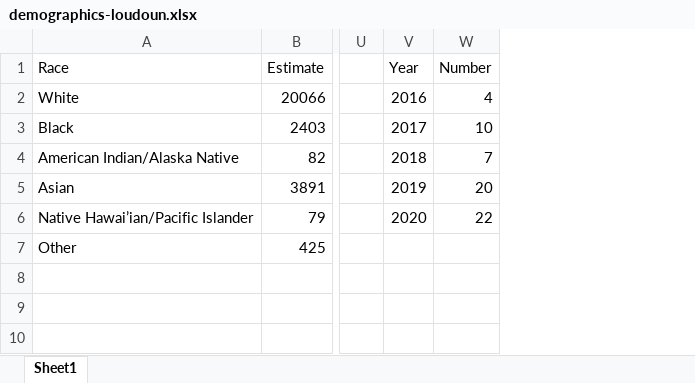
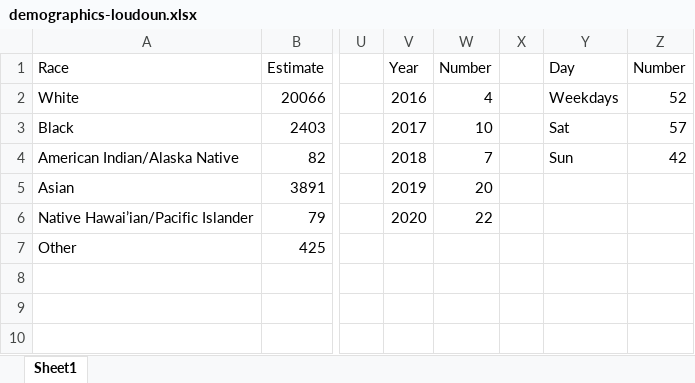
Before and after one commit to yangcheng258/2021_DSPG_Loudoun, an Excel workbook: ShinyApp/data/demographics-loudoun.xlsx, sheet Sheet1, drawn as a sheet; only a part is shown, gaps mark what is left out; values as stored, in another font and other column widths than the file's, no borders; the diff names each change by its address in the sheet, - before the commit and + after, or states it on an @@ line.

```diff
--- a/ShinyApp/data/demographics-loudoun.xlsx (sheet Sheet1)
+++ b/ShinyApp/data/demographics-loudoun.xlsx (sheet Sheet1)
+column X, empty
+column Y, rows 1-4: Day | Weekdays | Sat | Sun
+column Z, rows 1-4: Number | 52 | 57 | 42
```
Also changed, not shown: 2 other files.
